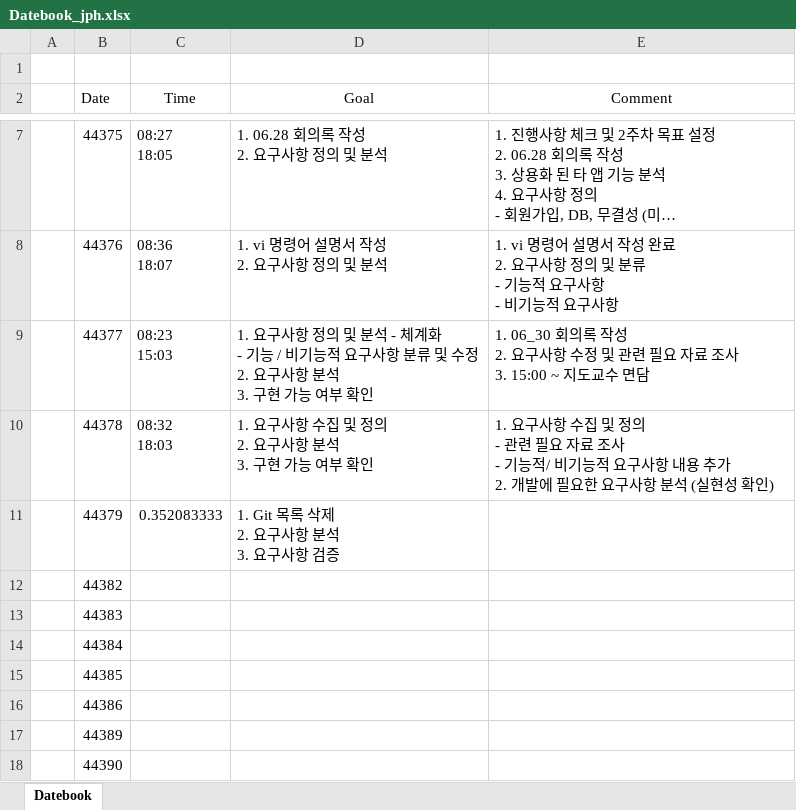
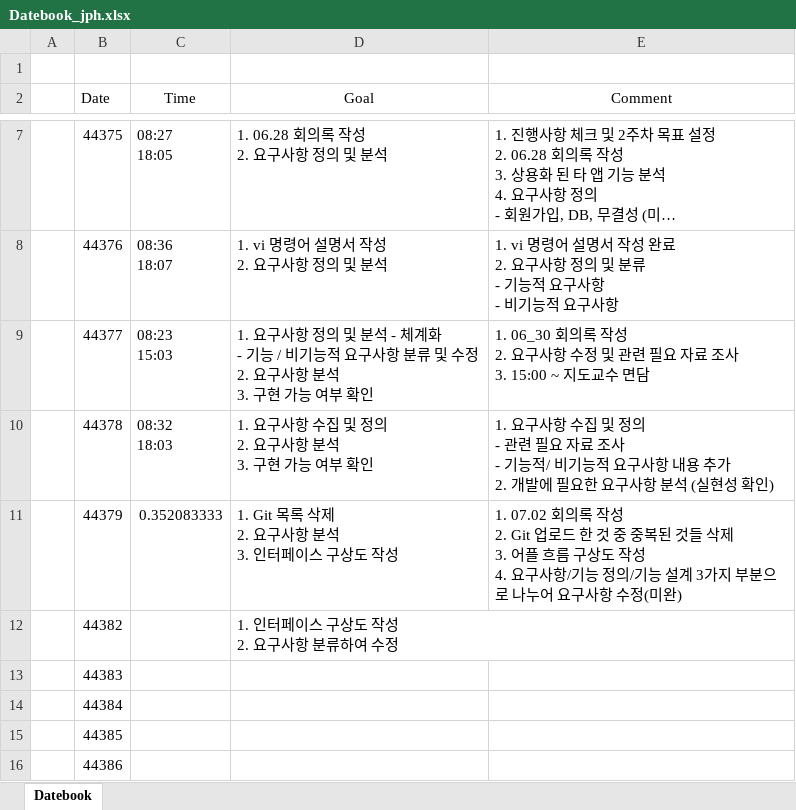
Before and after one commit to ChaeSung-Lee/DJ_InternShip, an Excel workbook: 2021_Summer/jp.hong/Datebook_jph.xlsx, sheet Datebook, drawn as a sheet; only a part is shown, gaps mark what is left out; the shorter side is filled out with more unchanged rows; long unchanged cells end in …; values as stored, in another font and other column widths than the file's, no borders; ↵ is a line break in a cell; the diff names each change by its address in the sheet, - before the commit and + after, or states it on an @@ line.

Commit message:
add 07.02 Comment add 07.05 goal

```diff
--- a/2021_Summer/jp.hong/Datebook_jph.xlsx (sheet Datebook)
+++ b/2021_Summer/jp.hong/Datebook_jph.xlsx (sheet Datebook)
-D11 (Goal): 1. Git 목록 삭제 ↵ 2. 요구사항 분석 ↵ 3. 요구사항 검증
+D11 (Goal): 1. Git 목록 삭제 ↵ 2. 요구사항 분석 ↵ 3. 인터페이스 구상도 작성
-E11 (Comment): (empty)
+E11 (Comment): 1. 07.02 회의록 작성 ↵ 2. Git 업로드 한 것 중 중복된 것들 삭제 ↵ 3. 어플 흐름 구상도 작성 ↵ 4. 요구사항/기능 정의/기능 설계 3가지 부분으로 나누어 요구사항 수정(미완)
-D12 (Goal): (empty)
+D12 (Goal): 1. 인터페이스 구상도 작성 ↵ 2. 요구사항 분류하여 수정
```
